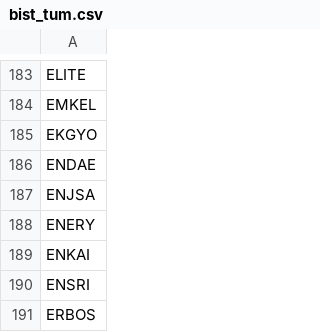
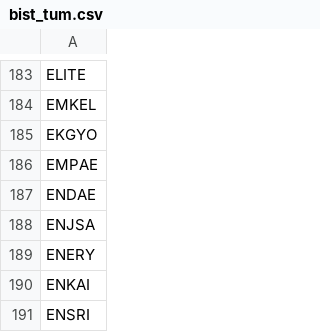
Before and after one commit to ahmetdriveport/temelveri, a CSV file: data/bist_tum.csv, drawn as a sheet; only a part is shown, gaps mark what is left out; the shorter side is filled out with more unchanged rows; the diff names each change by its address in the sheet, - before the commit and + after, or states it on an @@ line.

```diff
--- a/data/bist_tum.csv
+++ b/data/bist_tum.csv
+row 186: EMPAE
```
